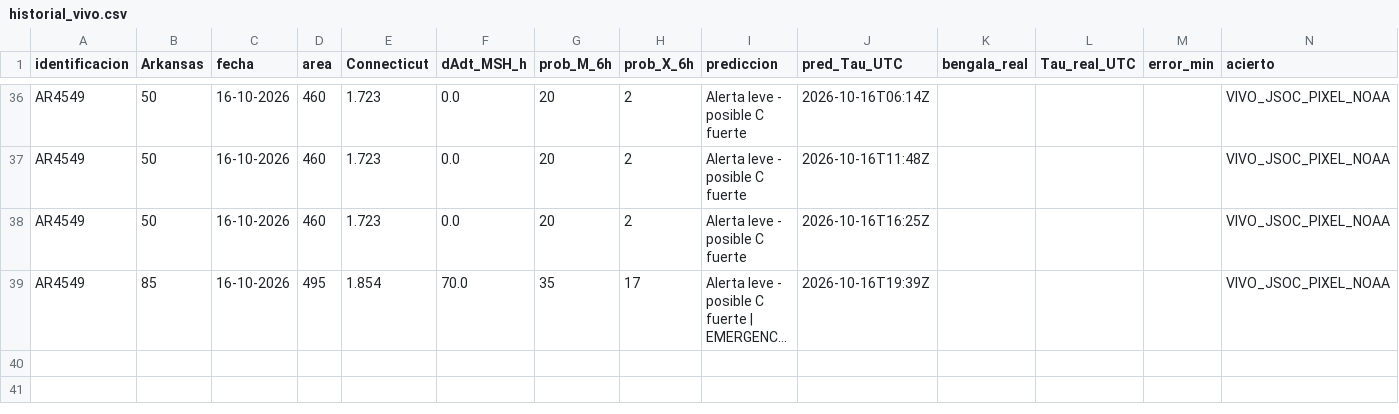
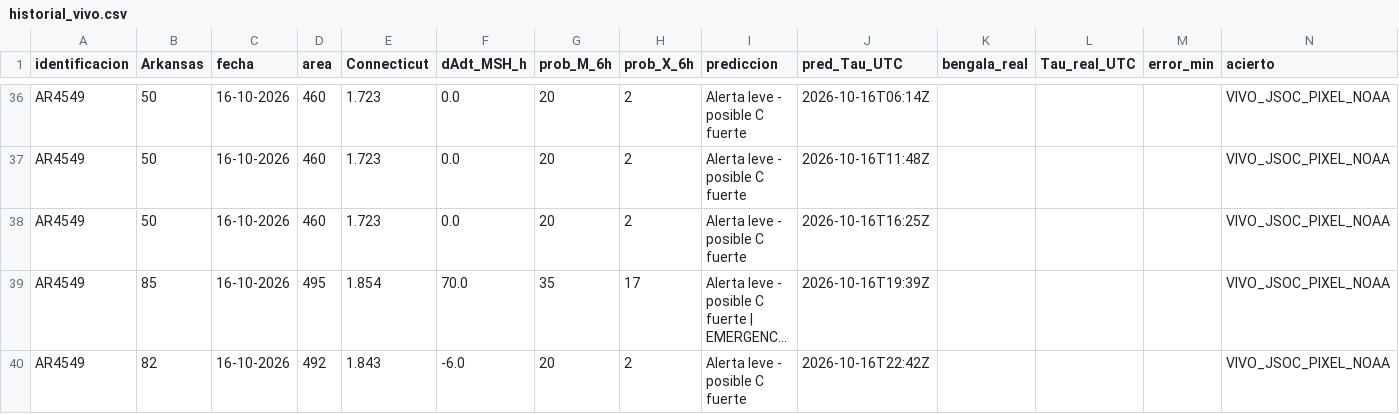
Before and after one commit to martin-esime/observatorio_el_tajin.github.io, a CSV file: historial_vivo.csv, drawn as a sheet; only a part is shown, gaps mark what is left out; long unchanged cells end in …; the diff names each change by its address in the sheet, - before the commit and + after, or states it on an @@ line.

Commit message:
auto: update 4549 pixel Fri Oct 16 22:42:26 UTC 2026

```diff
--- a/historial_vivo.csv
+++ b/historial_vivo.csv
+row 40: AR4549 | 82 | 16-10-2026 | 492 | 1.843 | -6.0 | 20 | 2 | Alerta leve - posible C fuerte | 2026-10-16T22:42Z |  |  |  | VIVO_JSOC_PIXEL_NOAA
```
Also changed, not shown: tabla_30.csv.
